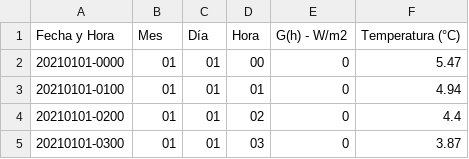
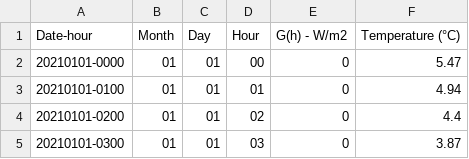
Before and after one commit to UCLM-ARCO/oasis-ehs, a CSV file: irradiance.csv (was data.csv), drawn as a sheet; only a part is shown.

Commit message:
rename irradiance data

```diff
--- a/data.csv
+++ b/irradiance.csv
@@ -1,2 +1,2 @@
-Fecha y Hora,Mes,Día,Hora,G(h) - W/m2,Temperatura (°C)
+Date-hour,Month,Day,Hour,G(h) - W/m2,Temperature (°C)
 20210101-0000,01,01,00,0,5.47
```
